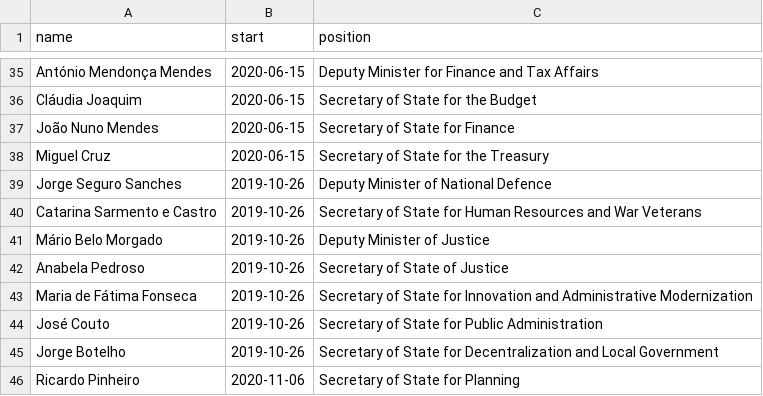
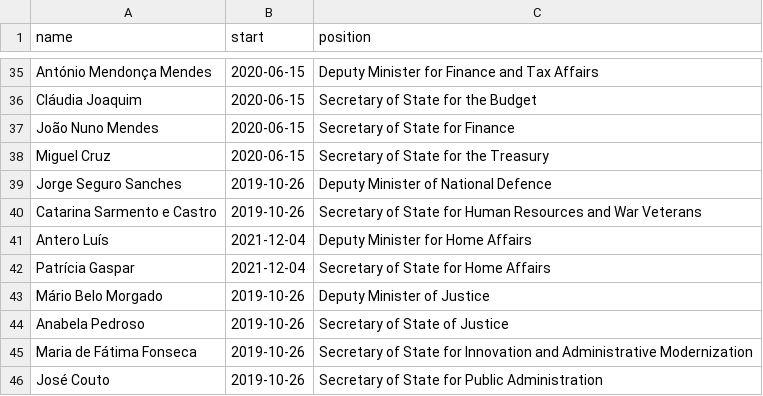
Before and after one commit to every-politician-scrapers/portugal-cabinet, a CSV file: data/official.csv, drawn as a sheet; only a part is shown, gaps mark what is left out; the shorter side is filled out with more unchanged rows; the diff names each change by its address in the sheet, - before the commit and + after, or states it on an @@ line.

Commit message:
Automated update

```diff
--- a/data/official.csv
+++ b/data/official.csv
+row 41: Antero Luís | 2021-12-04 | Deputy Minister for Home Affairs
+row 42: Patrícia Gaspar | 2021-12-04 | Secretary of State for Home Affairs
```
